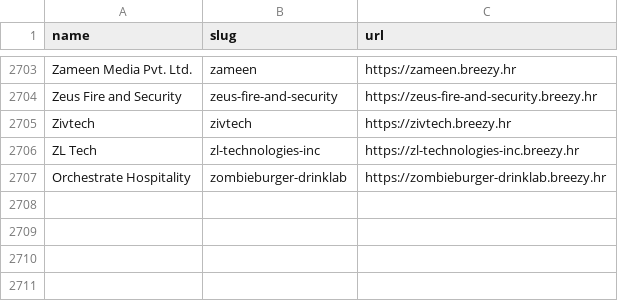
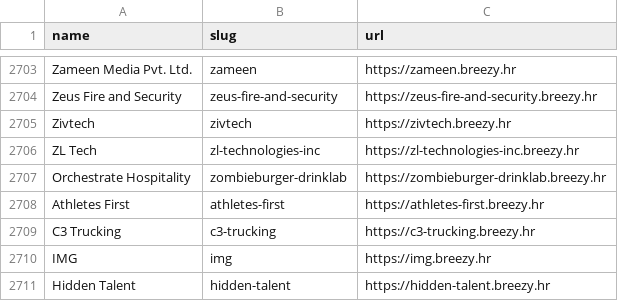
Before and after one commit to dorker-space/dorker, a CSV file: artifacts/data/ats-companies/2/breezy.csv, drawn as a sheet; only a part is shown, gaps mark what is left out; the diff names each change by its address in the sheet, - before the commit and + after, or states it on an @@ line.

```diff
--- a/artifacts/data/ats-companies/2/breezy.csv
+++ b/artifacts/data/ats-companies/2/breezy.csv
+row 2708: Athletes First | athletes-first | https://athletes-first.breezy.hr
+row 2709: C3 Trucking | c3-trucking | https://c3-trucking.breezy.hr
+row 2710: IMG | img | https://img.breezy.hr
+row 2711: Hidden Talent | hidden-talent | https://hidden-talent.breezy.hr
```
Also changed, not shown: 24 other files.
